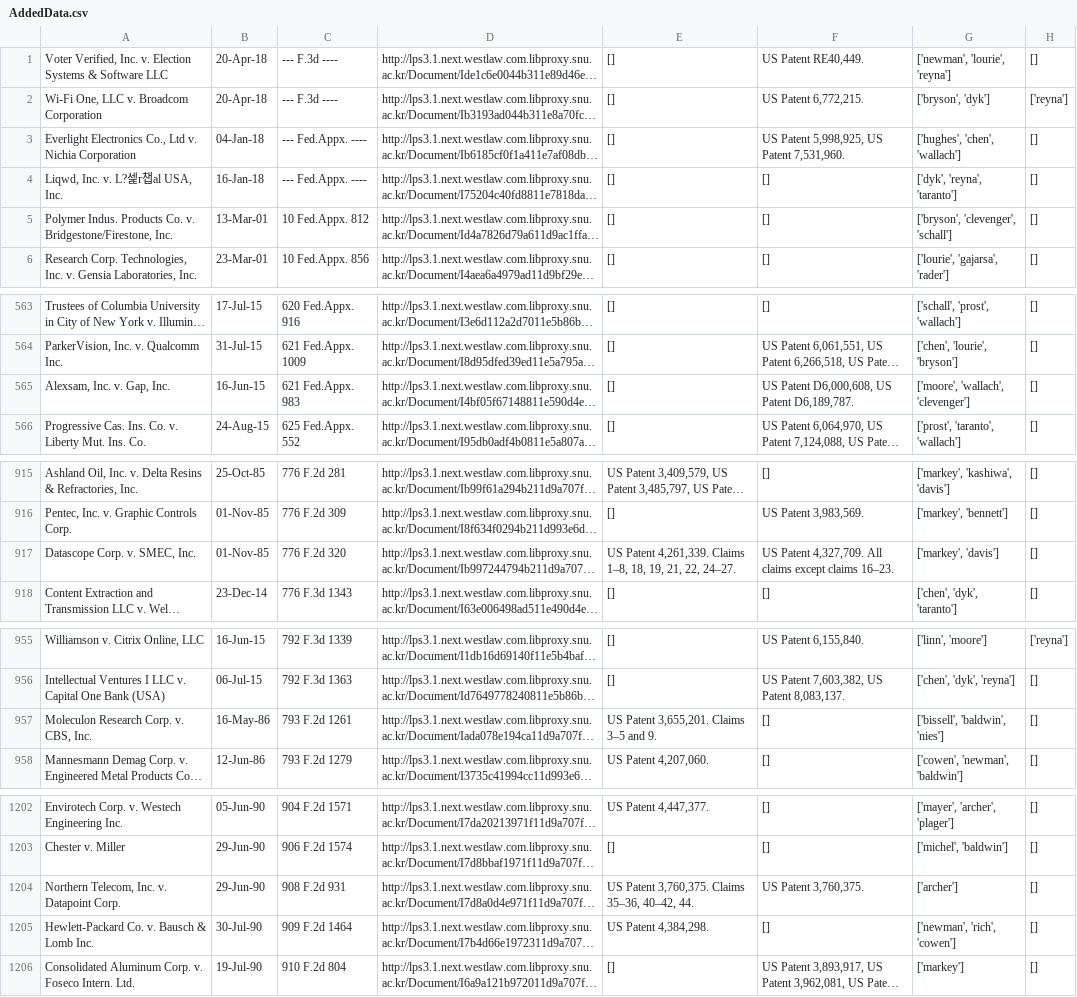
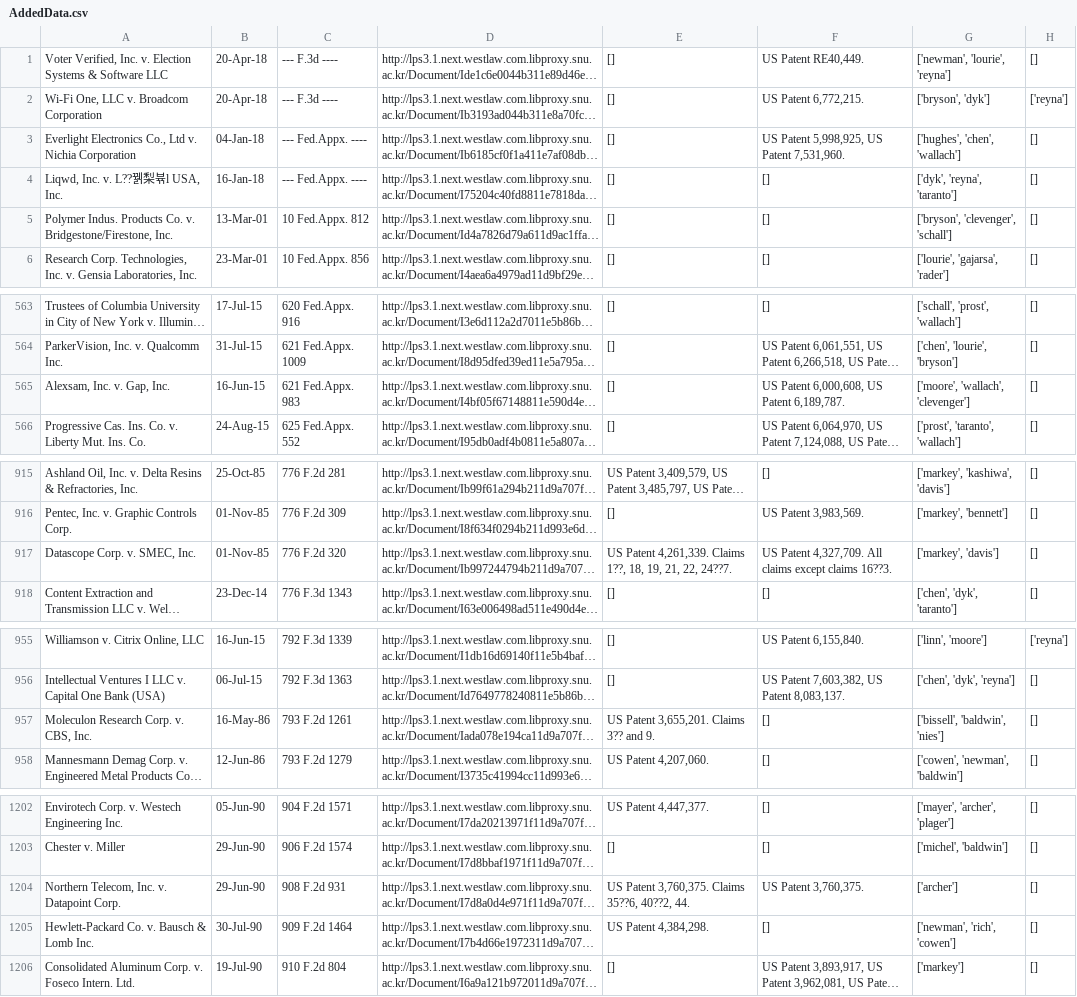
Before and after one commit to colide12/WesternScraper, a CSV file: AddedData.csv, drawn as a sheet; only a part is shown, gaps mark what is left out; long unchanged cells end in …; the diff names each change by its address in the sheet, - before the commit and + after, or states it on an @@ line.

Commit message:
Scraper는 완료
bulk data 사용을 위한 건 만들어야...
병렬처리는 USPTO쪽에서 거부하는 거 같다. 차라리 안 하는 편이 좋을 듯

```diff
--- a/AddedData.csv
+++ b/AddedData.csv
-A4: Liqwd, Inc. v. L?셅r챕al USA, Inc.
+A4: Liqwd, Inc. v. L??꿹梨뷲l USA, Inc.
-F565: US Patent D6,000,608, US Patent D6,189,787.
+F565: US Patent 6,000,608, US Patent 6,189,787.
-E917: …4,261,339. Claims 1–8, 18, 19, 21, 22, 24–27.
+E917: …4,261,339. Claims 1??, 18, 19, 21, 22, 24??7.
-F917: …except claims 16–23.
+F917: …except claims 16??3.
-E957: US Patent 3,655,201. Claims 3–5 and 9.
+E957: US Patent 3,655,201. Claims 3?? and 9.
-E1204: US Patent 3,760,375. Claims 35–36, 40–42, 44.
+E1204: US Patent 3,760,375. Claims 35??6, 40??2, 44.
```
Also changed, not shown: 19 other files.
